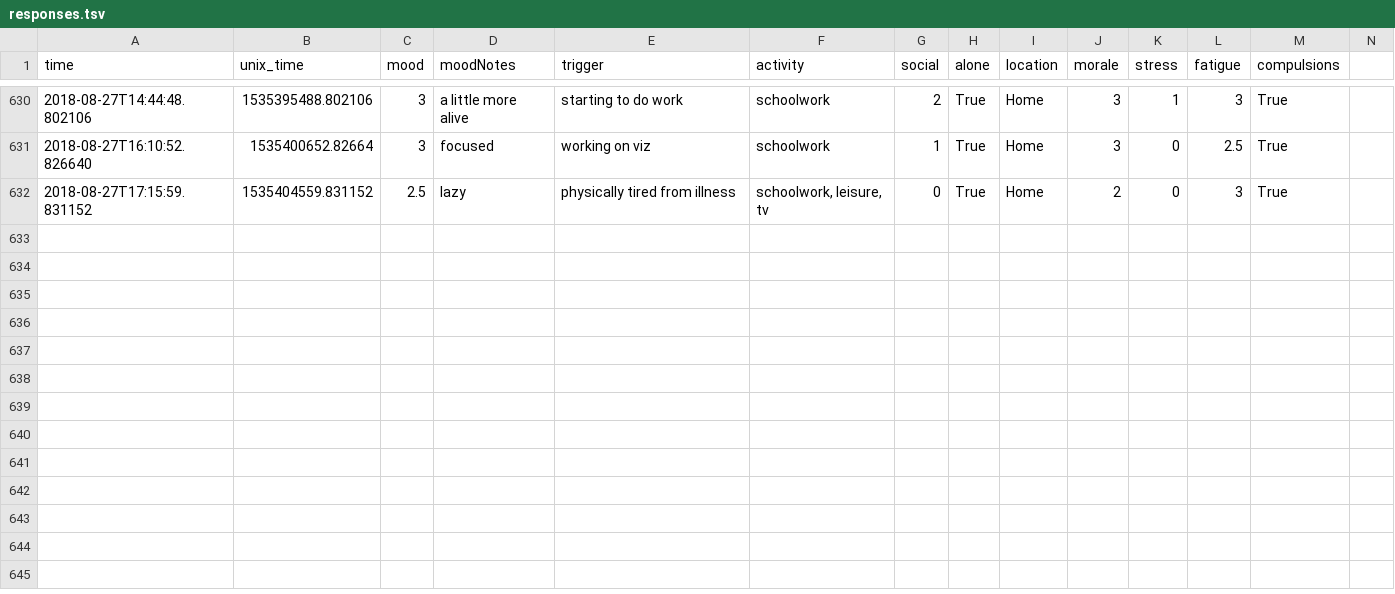
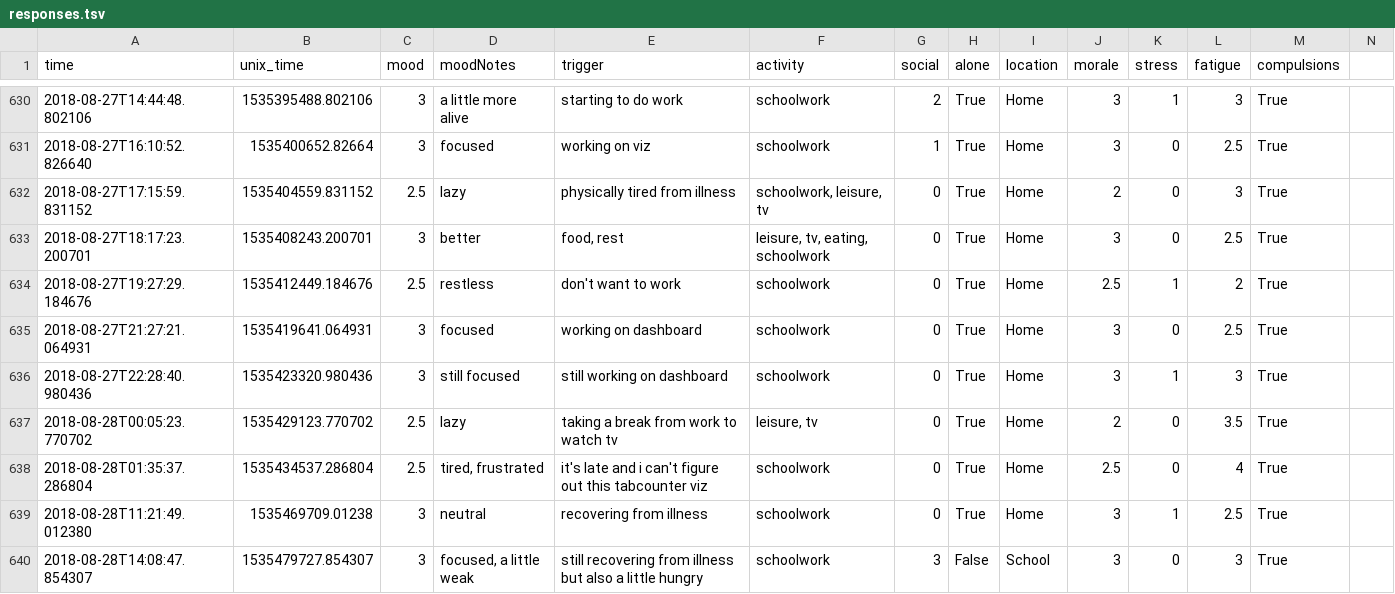
Before and after one commit to xujenna/thesis_explorations, a TSV file: trackers/reporter/responses.tsv, drawn as a sheet; only a part is shown, gaps mark what is left out; rows hold the shown columns only; the diff names each change by its address in the sheet, - before the commit and + after, or states it on an @@ line.

Commit message:
fixed tabcounter viz weirdness, redesigning big viz

```diff
--- a/trackers/reporter/responses.tsv
+++ b/trackers/reporter/responses.tsv
+row 633: 2018-08-27T18:17:23.200701 | 1535408243.200701 | 3 | better | food, rest | leisure, tv, eating, schoolwork | 0 | True | Home | 3 | 0 | 2.5 | True
+row 634: 2018-08-27T19:27:29.184676 | 1535412449.184676 | 2.5 | restless | don't want to work | schoolwork | 0 | True | Home | 2.5 | 1 | 2 | True
+row 635: 2018-08-27T21:27:21.064931 | 1535419641.064931 | 3 | focused | working on dashboard | schoolwork | 0 | True | Home | 3 | 0 | 2.5 | True
+row 636: 2018-08-27T22:28:40.980436 | 1535423320.980436 | 3 | still focused | still working on dashboard | schoolwork | 0 | True | Home | 3 | 1 | 3 | True
+row 637: 2018-08-28T00:05:23.770702 | 1535429123.770702 | 2.5 | lazy | taking a break from work to watch tv | leisure, tv | 0 | True | Home | 2 | 0 | 3.5 | True
+row 638: 2018-08-28T01:35:37.286804 | 1535434537.286804 | 2.5 | tired, frustrated | it's late and i can't figure out this tabcounter viz | schoolwork | 0 | True | Home | 2.5 | 0 | 4 | True
+row 639: 2018-08-28T11:21:49.012380 | 1535469709.01238 | 3 | neutral | recovering from illness | schoolwork | 0 | True | Home | 3 | 1 | 2.5 | True
+row 640: 2018-08-28T14:08:47.854307 | 1535479727.854307 | 3 | focused, a little weak | still recovering from illness but also a little hungry | schoolwork | 3 | False | School | 3 | 0 | 3 | True
```
Also changed, not shown: 4 other files.
